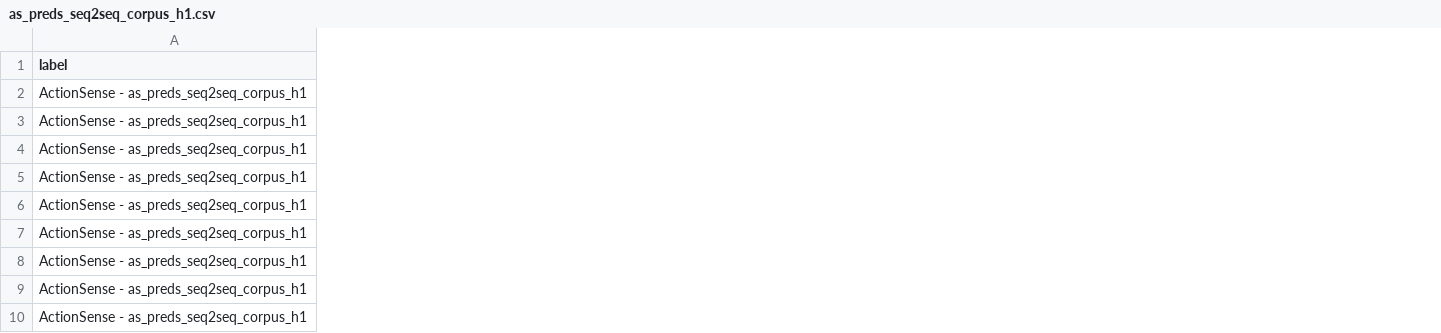
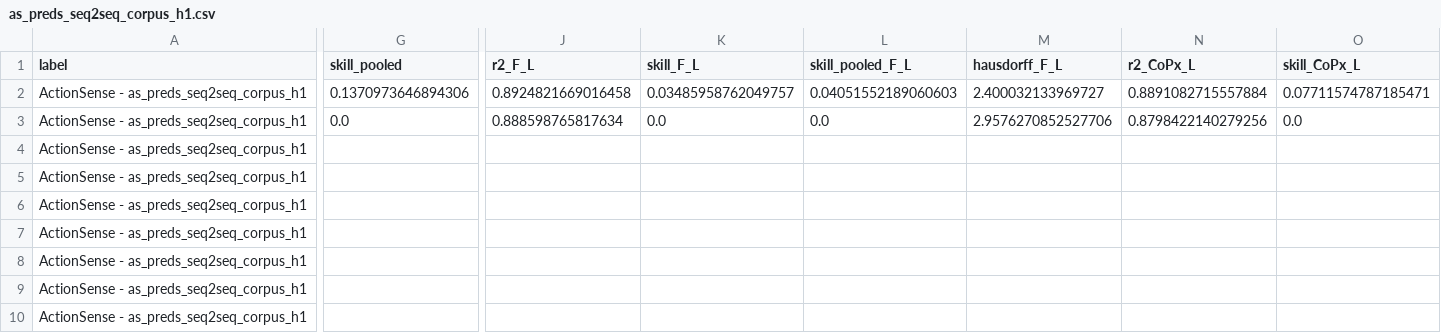
Before and after one commit to Jiayi459/tactile-forecasting, a CSV file: docs/actionsense/results/corpus-aggregate/as_preds_seq2seq_corpus_h1.csv, drawn as a sheet; only a part is shown, gaps mark what is left out; the diff covers the shown part only; the diff names each change by its address in the sheet, - before the commit and + after, or states it on an @@ line.

```diff
--- a/docs/actionsense/results/corpus-aggregate/as_preds_seq2seq_corpus_h1.csv
+++ b/docs/actionsense/results/corpus-aggregate/as_preds_seq2seq_corpus_h1.csv
+column G (skill_pooled), rows 2-3: 0.1370973646894306 | 0.0
+column J (r2_F_L), rows 2-3: 0.8924821669016458 | 0.888598765817634
+column K (skill_F_L), rows 2-3: 0.03485958762049757 | 0.0
+column L (skill_pooled_F_L), rows 2-3: 0.04051552189060603 | 0.0
+column M (hausdorff_F_L), rows 2-3: 2.400032133969727 | 2.9576270852527706
+column N (r2_CoPx_L), rows 2-3: 0.8891082715557884 | 0.8798422140279256
+column O (skill_CoPx_L), rows 2-3: 0.07711574787185471 | 0.0
```
Also changed, not shown: 18 added columns and 2 edited cells elsewhere in this file, docs/actionsense/results/corpus-aggregate/as_preds_probgru_corpus.csv, docs/actionsense/results/corpus-aggregate/as_preds_probgru_corpus_h1.csv, 5 other files.
